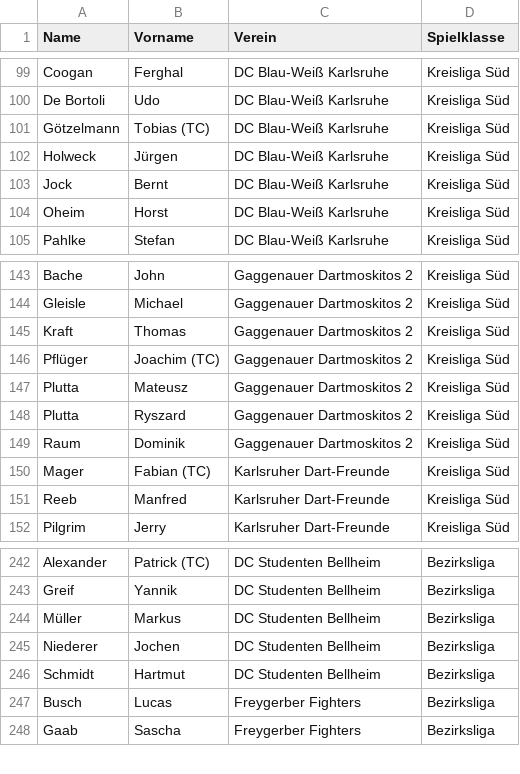
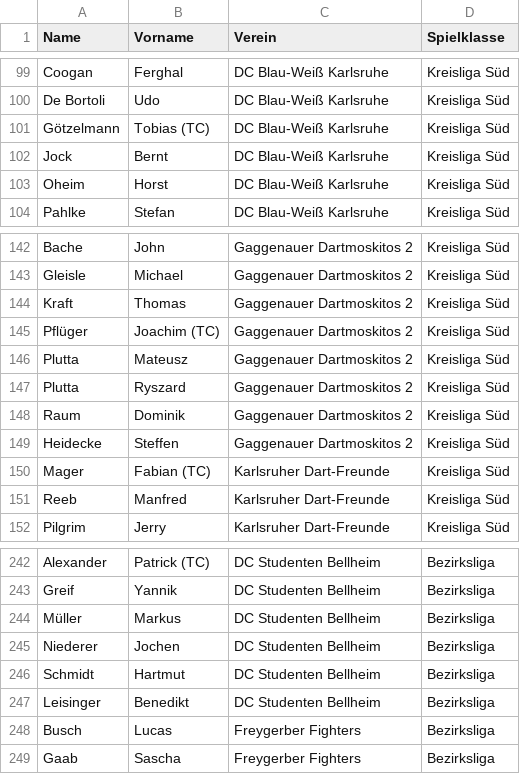
Before and after one commit to maugenst/dart.online.spielbericht, a CSV file: spielbericht/app/data/Spielermeldungen15-16.csv, drawn as a sheet; only a part is shown, gaps mark what is left out; removed rows and columns are numbered as before the commit, all else as after; the diff names each change by its address in the sheet, - before the commit and + after, or states it on an @@ line.

```diff
--- a/spielbericht/app/data/Spielermeldungen15-16.csv
+++ b/spielbericht/app/data/Spielermeldungen15-16.csv
-row 102: Holweck | Jürgen | DC Blau-Weiß Karlsruhe | Kreisliga Süd
+row 149: Heidecke | Steffen | Gaggenauer Dartmoskitos 2 | Kreisliga Süd
+row 247: Leisinger | Benedikt | DC Studenten Bellheim | Bezirksliga
```
Also changed, not shown: 2 other files.
